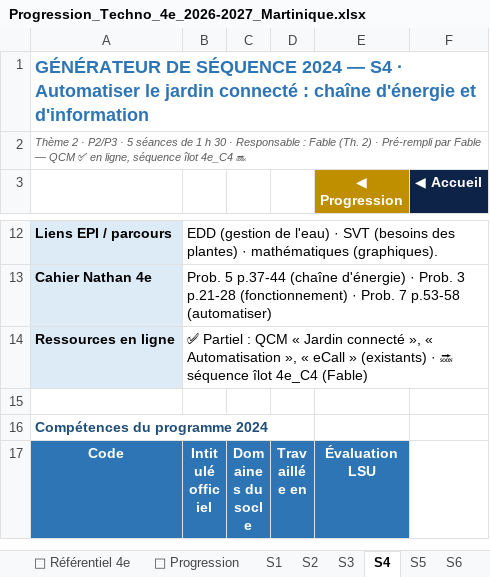
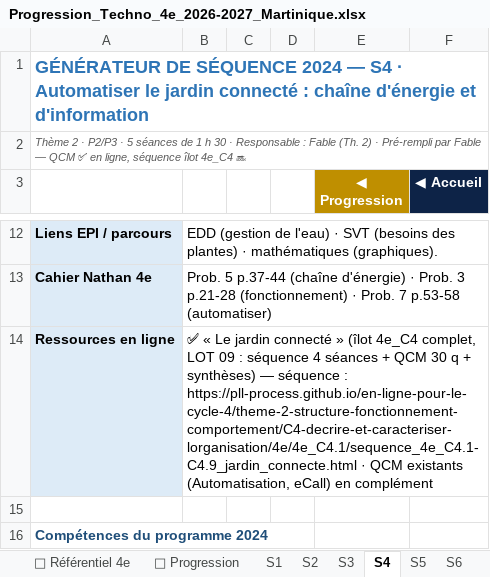
Before and after one commit to PLL-process/en-ligne-pour-le-cycle-4, an Excel workbook: _progressions/4e/Progression_Techno_4e_2026-2027_Martinique.xlsx, sheet S4, drawn as a sheet; only a part is shown, gaps mark what is left out; the shorter side is filled out with more unchanged rows; values as stored, in another font and other column widths than the file's, no borders; the diff names each change by its address in the sheet, - before the commit and + after, or states it on an @@ line.

```diff
--- a/_progressions/4e/Progression_Techno_4e_2026-2027_Martinique.xlsx (sheet S4)
+++ b/_progressions/4e/Progression_Techno_4e_2026-2027_Martinique.xlsx (sheet S4)
-B14: ✅ Partiel : QCM « Jardin connecté », « Automatisation », « eCall » (existants) · 🔜 séquence îlot 4e_C4 (Fable)
+B14: ✅ « Le jardin connecté » (îlot 4e_C4 complet, LOT 09 : séquence 4 séances + QCM 30 q + synthèses) — séquence : https://pll-process.github.io/en-ligne-pour-le-cycle-4/theme-2-structure-fonctionnement-comportement/C4-decrire-et-caracteriser-lorganisation/4e/4e_C4.1/sequence_4e_C4.1-C4.9_jardin_connecte.html · QCM existants (Automatisation, eCall) en complément
```
Also changed, not shown: sheet S5, 25 other files.
